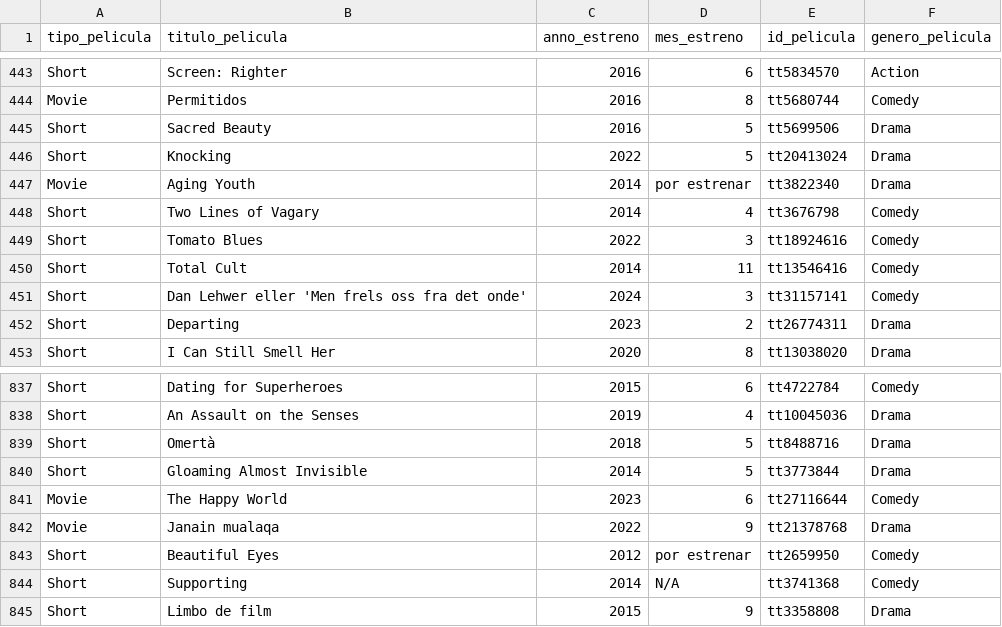
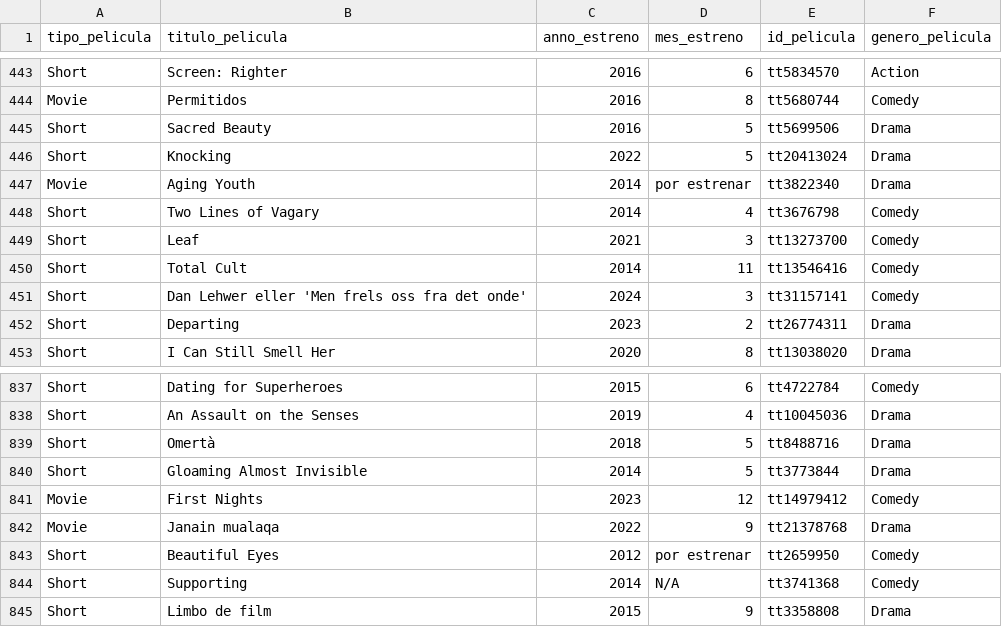
Before and after one commit to fernandaMarti/Proyecto-da-promo-H-modulo-2-team1-cine_freaks, a CSV file: Fase1.csv, drawn as a sheet; only a part is shown, gaps mark what is left out; the diff covers the shown part only.

```diff
--- a/Fase1.csv
+++ b/Fase1.csv
@@ -448,3 +448,3 @@ Movie,Aging Youth,2014,por estrenar,tt3822340,Drama
 Short,Two Lines of Vagary,2014,4,tt3676798,Comedy
-Short,Tomato Blues,2022,3,tt18924616,Comedy
+Short,Leaf,2021,3,tt13273700,Comedy
 Short,Total Cult,2014,11,tt13546416,Comedy
@@ -840,3 +840,3 @@ Short,Omertà,2018,5,tt8488716,Drama
 Short,Gloaming Almost Invisible,2014,5,tt3773844,Drama
-Movie,The Happy World,2023,6,tt27116644,Comedy
+Movie,First Nights,2023,12,tt14979412,Comedy
 Movie,Janain mualaqa,2022,9,tt21378768,Drama
```
Also changed, not shown: 5 added rows and 5 removed rows elsewhere in this file, 1 other file.
